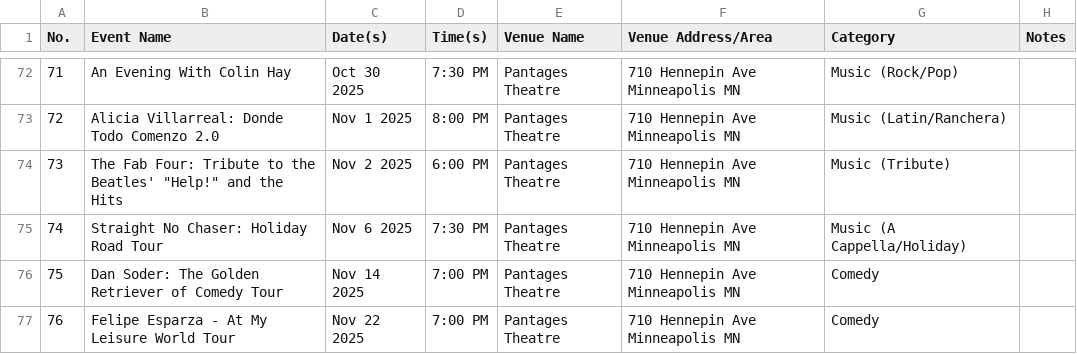
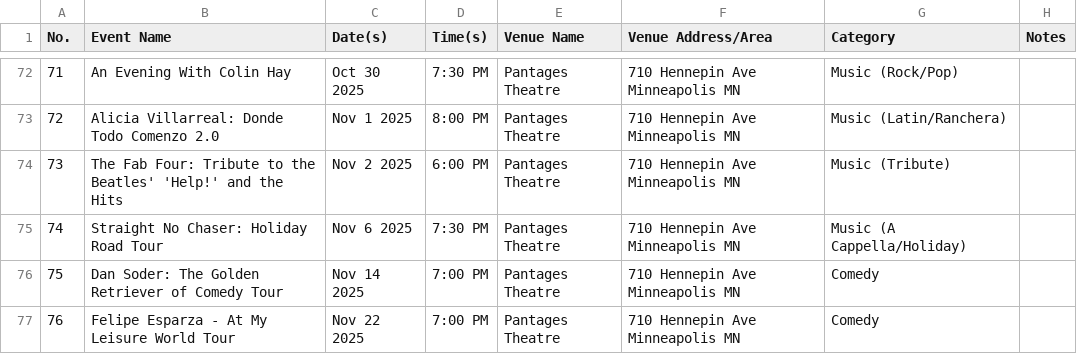
Before and after one commit to hardtopbillow9c/minneapolis-events-app, a CSV file: events-data.csv, drawn as a sheet; only a part is shown, gaps mark what is left out; the diff covers the shown part only.

Commit message:
Update events-data.csv

```diff
--- a/events-data.csv
+++ b/events-data.csv
@@ -73,3 +73,3 @@ No.,Event Name,Date(s),Time(s),Venue Name,Venue Address/Area,Category,Notes
 72,Alicia Villarreal: Donde Todo Comenzo 2.0,Nov 1 2025,8:00 PM,Pantages Theatre,710 Hennepin Ave Minneapolis MN,Music (Latin/Ranchera)
-73,The Fab Four: Tribute to the Beatles' "Help!" and the Hits,Nov 2 2025,6:00 PM,Pantages Theatre,710 Hennepin Ave Minneapolis MN,Music (Tribute)
+73,The Fab Four: Tribute to the Beatles' 'Help!' and the Hits,Nov 2 2025,6:00 PM,Pantages Theatre,710 Hennepin Ave Minneapolis MN,Music (Tribute)
 74,Straight No Chaser: Holiday Road Tour,Nov 6 2025,7:30 PM,Pantages Theatre,710 Hennepin Ave Minneapolis MN,Music (A Cappella/Holiday)
```
Also changed, not shown: 8 edited cells elsewhere in this file.
